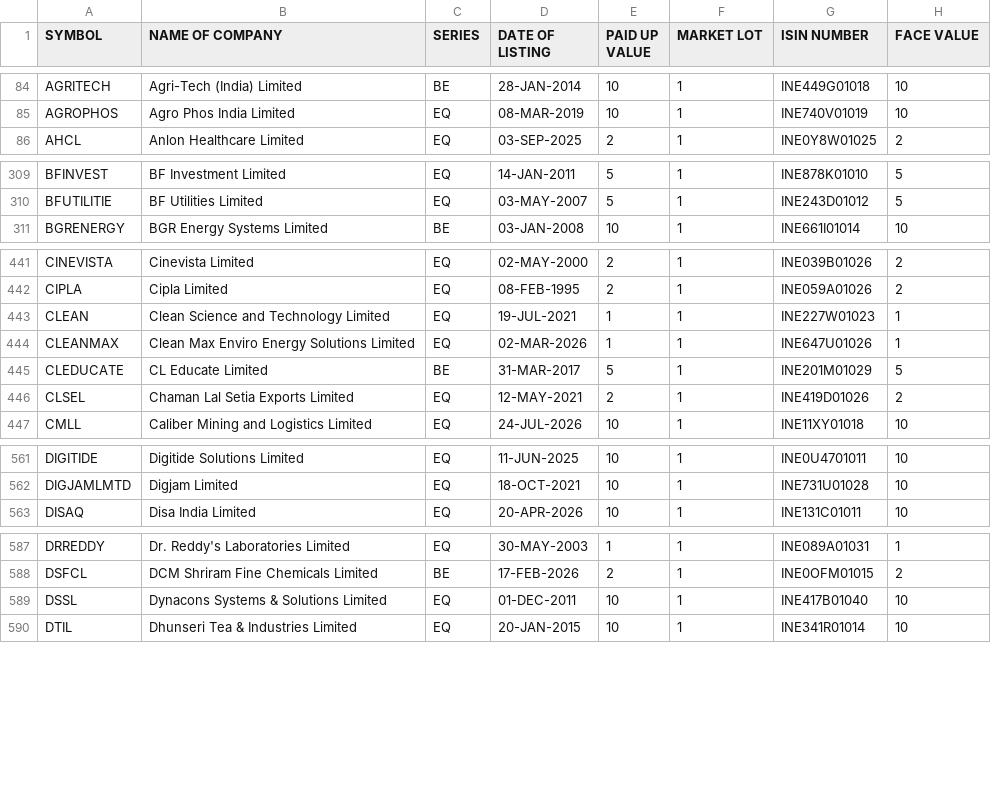
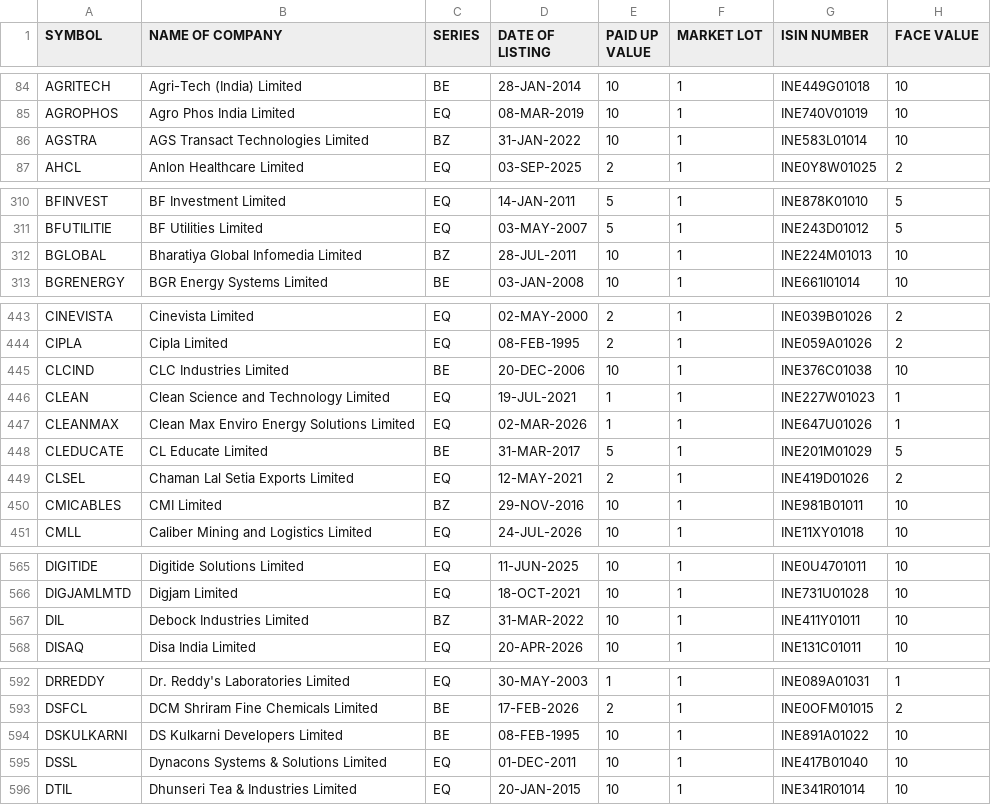
Before and after one commit to krishnaoj-stack/Stock---Dashboard, a CSV file: data/reference/nse_equity_master.csv, drawn as a sheet; only a part is shown, gaps mark what is left out; the diff covers the shown part only.

```diff
--- a/data/reference/nse_equity_master.csv
+++ b/data/reference/nse_equity_master.csv
@@ -85,2 +85,3 @@ AGRITECH,Agri-Tech (India) Limited,BE,28-JAN-2014,10,1,INE449G01018,10
 AGROPHOS,Agro Phos India Limited,EQ,08-MAR-2019,10,1,INE740V01019,10
+AGSTRA,AGS Transact Technologies Limited,BZ,31-JAN-2022,10,1,INE583L01014,10
 AHCL,Anlon Healthcare Limited,EQ,03-SEP-2025,2,1,INE0Y8W01025,2
@@ -310,2 +311,3 @@ BFINVEST,BF Investment Limited,EQ,14-JAN-2011,5,1,INE878K01010,5
 BFUTILITIE,BF Utilities Limited,EQ,03-MAY-2007,5,1,INE243D01012,5
+BGLOBAL,Bharatiya Global Infomedia Limited,BZ,28-JUL-2011,10,1,INE224M01013,10
 BGRENERGY,BGR Energy Systems Limited,BE,03-JAN-2008,10,1,INE661I01014,10
@@ -442,2 +444,3 @@ CINEVISTA,Cinevista Limited,EQ,02-MAY-2000,2,1,INE039B01026,2
 CIPLA,Cipla Limited,EQ,08-FEB-1995,2,1,INE059A01026,2
+CLCIND,CLC Industries Limited,BE,20-DEC-2006,10,1,INE376C01038,10
 CLEAN,Clean Science and Technology Limited,EQ,19-JUL-2021,1,1,INE227W01023,1
@@ -446,2 +449,3 @@ CLEDUCATE,CL Educate Limited,BE,31-MAR-2017,5,1,INE201M01029,5
 CLSEL,Chaman Lal Setia Exports Limited,EQ,12-MAY-2021,2,1,INE419D01026,2
+CMICABLES,CMI Limited,BZ,29-NOV-2016,10,1,INE981B01011,10
 CMLL,Caliber Mining and Logistics Limited,EQ,24-JUL-2026,10,1,INE11XY01018,10
@@ -562,2 +566,3 @@ DIGITIDE,Digitide Solutions Limited,EQ,11-JUN-2025,10,1,INE0U4701011,10
 DIGJAMLMTD,Digjam Limited,EQ,18-OCT-2021,10,1,INE731U01028,10
+DIL,Debock Industries Limited,BZ,31-MAR-2022,10,1,INE411Y01011,10
 DISAQ,Disa India Limited,EQ,20-APR-2026,10,1,INE131C01011,10
@@ -588,2 +593,3 @@ DRREDDY,Dr. Reddy's Laboratories Limited,EQ,30-MAY-2003,1,1,INE089A01031,1
 DSFCL,DCM Shriram Fine Chemicals Limited,BE,17-FEB-2026,2,1,INE0OFM01015,2
+DSKULKARNI,DS Kulkarni Developers Limited,BE,08-FEB-1995,10,1,INE891A01022,10
 DSSL,Dynacons Systems & Solutions Limited,EQ,01-DEC-2011,10,1,INE417B01040,10
```
Also changed, not shown: 14 added rows and 10 edited cells elsewhere in this file, data/output/latest.csv.
